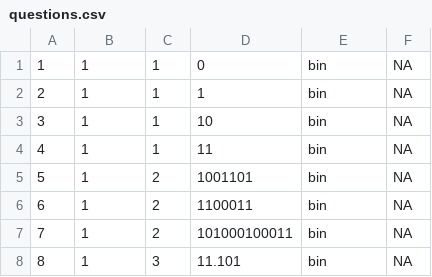
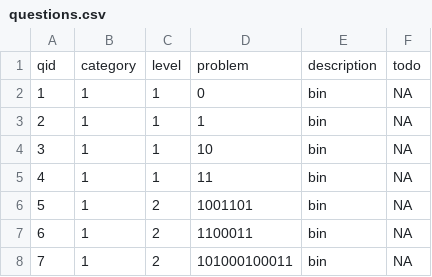
Before and after one commit to Khalfani1/data, a CSV file: programming_assignments/part0/questions.csv, drawn as a sheet; only a part is shown; the shorter side is filled out with more unchanged rows; the diff names each change by its address in the sheet, - before the commit and + after, or states it on an @@ line.

Commit message:
Update questions.csv

```diff
--- a/programming_assignments/part0/questions.csv
+++ b/programming_assignments/part0/questions.csv
+row 1: qid | category | level | problem | description | todo
```
